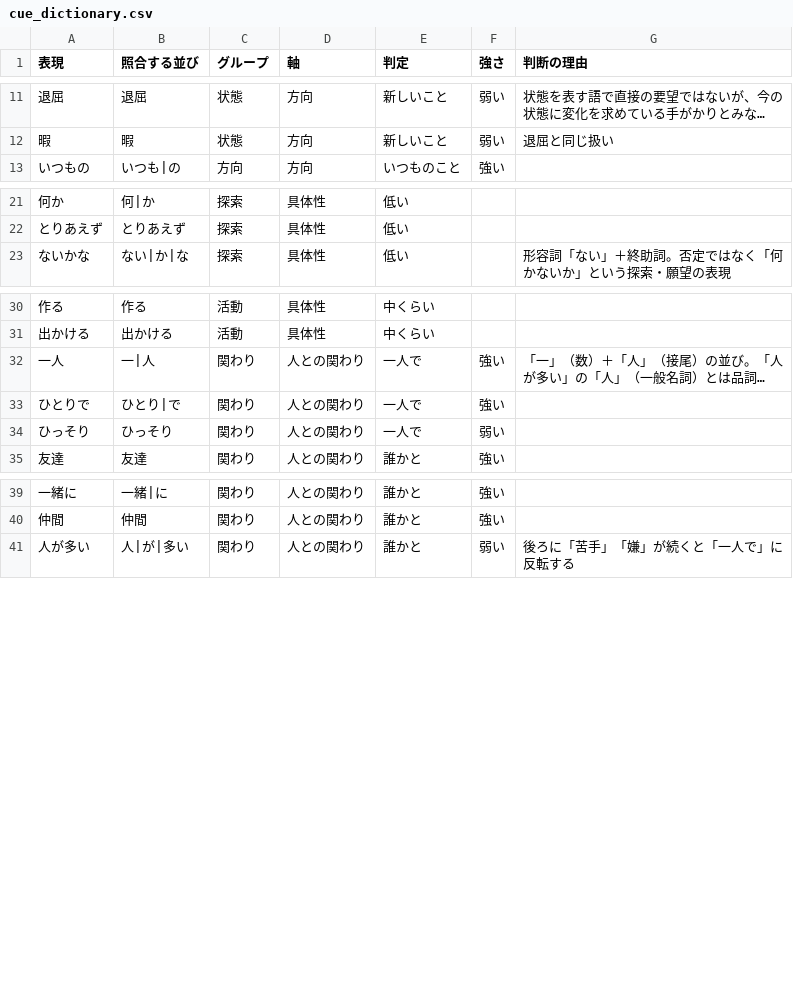
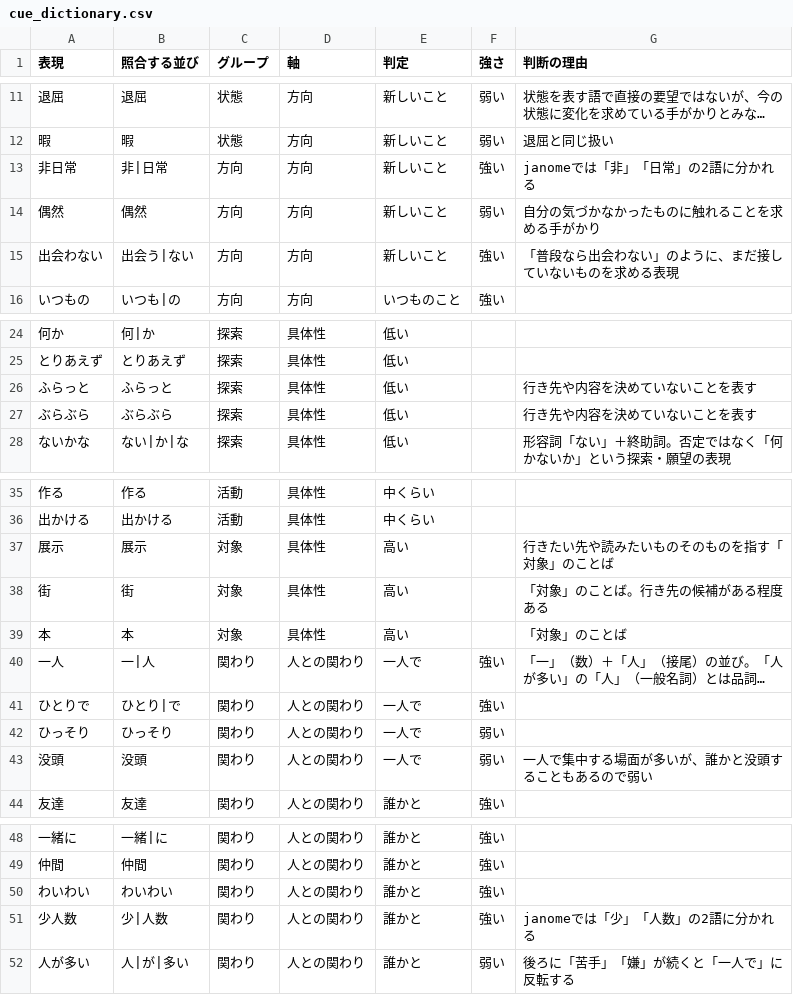
Before and after one commit to mikaworks-dsgn/accessible-device-guide-ai, a CSV file: data/cue_dictionary.csv, drawn as a sheet; only a part is shown, gaps mark what is left out; long unchanged cells end in …; the diff names each change by its address in the sheet, - before the commit and + after, or states it on an @@ line.

```diff
--- a/data/cue_dictionary.csv
+++ b/data/cue_dictionary.csv
+row 13: 非日常 | 非|日常 | 方向 | 方向 | 新しいこと | 強い | janomeでは「非」「日常」の2語に分かれる
+row 14: 偶然 | 偶然 | 方向 | 方向 | 新しいこと | 弱い | 自分の気づかなかったものに触れることを求める手がかり
+row 15: 出会わない | 出会う|ない | 方向 | 方向 | 新しいこと | 強い | 「普段なら出会わない」のように、まだ接していないものを求める表現
+row 26: ふらっと | ふらっと | 探索 | 具体性 | 低い |  | 行き先や内容を決めていないことを表す
+row 27: ぶらぶら | ぶらぶら | 探索 | 具体性 | 低い |  | 行き先や内容を決めていないことを表す
+row 37: 展示 | 展示 | 対象 | 具体性 | 高い |  | 行きたい先や読みたいものそのものを指す「対象」のことば
+row 38: 街 | 街 | 対象 | 具体性 | 高い |  | 「対象」のことば。行き先の候補がある程度ある
+row 39: 本 | 本 | 対象 | 具体性 | 高い |  | 「対象」のことば
+row 43: 没頭 | 没頭 | 関わり | 人との関わり | 一人で | 弱い | 一人で集中する場面が多いが、誰かと没頭することもあるので弱い
+row 50: わいわい | わいわい | 関わり | 人との関わり | 誰かと | 強い
+row 51: 少人数 | 少|人数 | 関わり | 人との関わり | 誰かと | 強い | janomeでは「少」「人数」の2語に分かれる
```
Also changed, not shown: data/eval_result.csv, 2 other files.
